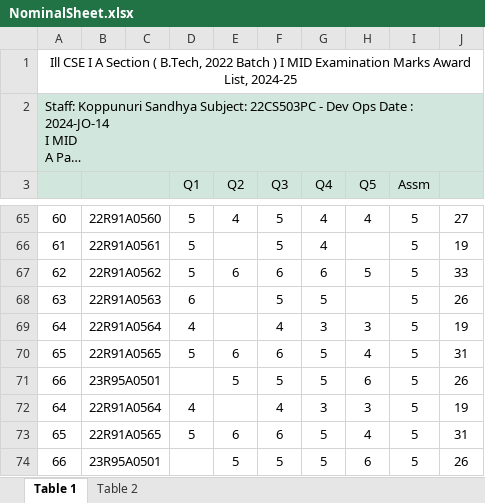
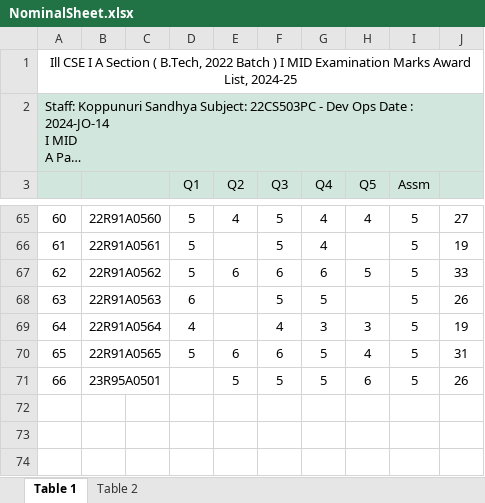
Before and after one commit to RatnaTejas/Ratna, an Excel workbook: NominalSheet.xlsx, sheet Table 1, drawn as a sheet; only a part is shown, gaps mark what is left out; long unchanged cells end in …; values as stored, in another font and other column widths than the file's, no borders; charts and pictures not drawn; the diff names each change by its address in the sheet, - before the commit and + after, or states it on an @@ line.

Commit message:
logs deleted

```diff
--- a/NominalSheet.xlsx (sheet Table 1)
+++ b/NominalSheet.xlsx (sheet Table 1)
-row 72: 64 | 22R91A0564 |  | 4 |  | 4 | 3 | 3 | 5 | 19
-row 73: 65 | 22R91A0565 |  | 5 | 6 | 6 | 5 | 4 | 5 | 31
-row 74: 66 | 23R95A0501 |  |  | 5 | 5 | 5 | 6 | 5 | 26
```
Also changed, not shown: charts or pictures.
